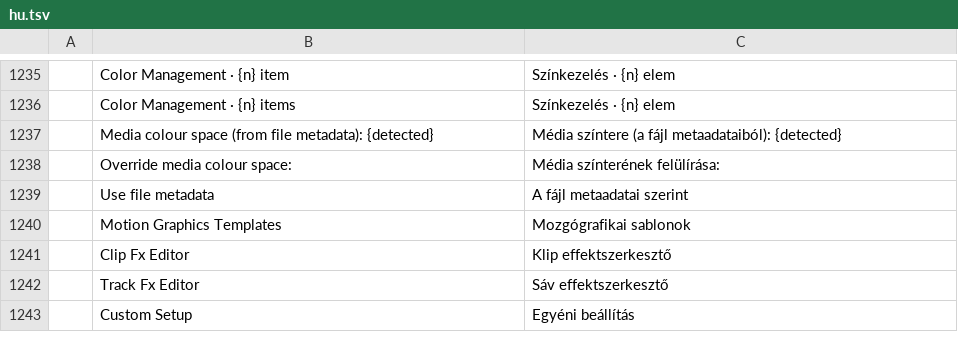
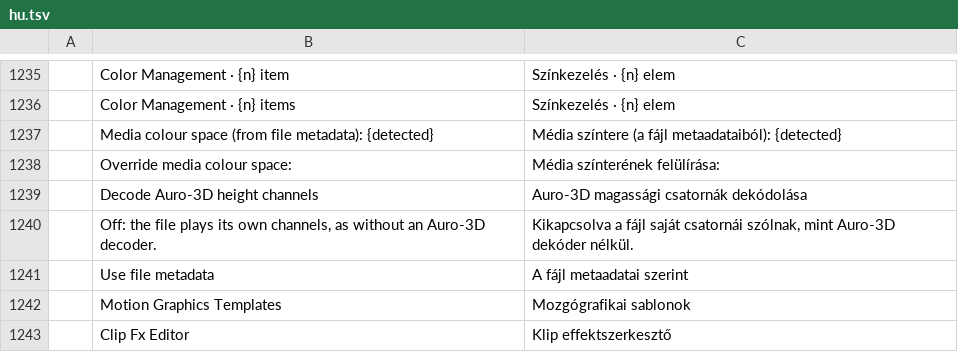
Before and after one commit to ubuntuokos/CinemaFundArchitecture4, a TSV file: python/cfa4_qt/i18n/hu.tsv, drawn as a sheet; only a part is shown, gaps mark what is left out; the shorter side is filled out with more unchanged rows; the diff names each change by its address in the sheet, - before the commit and + after, or states it on an @@ line.

```diff
--- a/python/cfa4_qt/i18n/hu.tsv
+++ b/python/cfa4_qt/i18n/hu.tsv
+row 1239:  | Decode Auro-3D height channels | Auro-3D magassági csatornák dekódolása
+row 1240:  | Off: the file plays its own channels, as without an Auro-3D decoder. | Kikapcsolva a fájl saját csatornái szólnak, mint Auro-3D dekóder nélkül.
```
Also changed, not shown: 13 other files.
